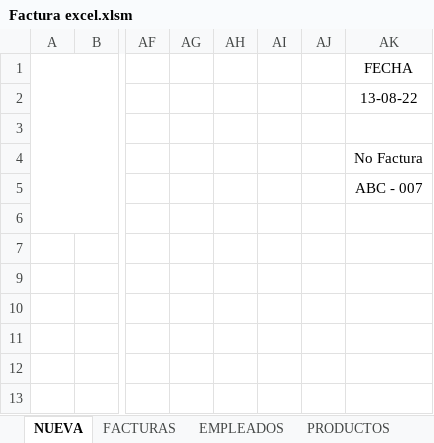
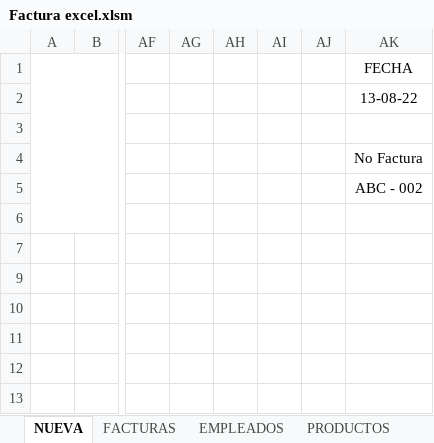
Before and after one commit to Bloxtermol10/Factura-VB, an Excel workbook: Factura excel.xlsm, sheet NUEVA, drawn as a sheet; only a part is shown, gaps mark what is left out; values as stored, in another font and other column widths than the file's, no borders; charts and pictures not drawn; the diff names each change by its address in the sheet, - before the commit and + after, or states it on an @@ line.

```diff
--- a/Factura excel.xlsm (sheet NUEVA)
+++ b/Factura excel.xlsm (sheet NUEVA)
-AK5: ABC - 007
+AK5: ABC - 002
```
Also changed, not shown: sheet FACTURAS.
